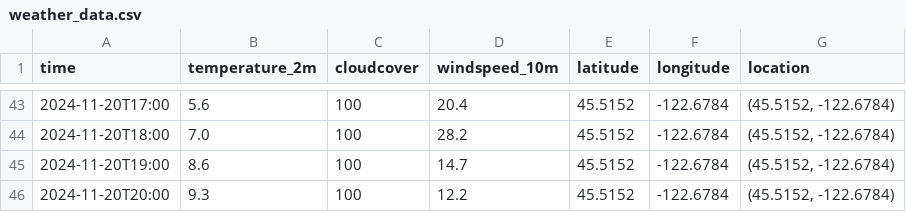
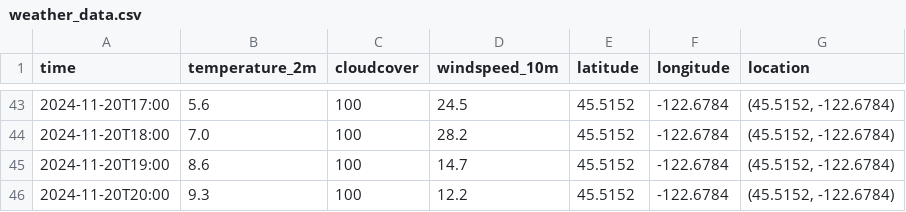
Before and after one commit to pinstripezebra/forecasting, a CSV file: app_development/Data/weather_data.csv, drawn as a sheet; only a part is shown, gaps mark what is left out; the diff covers the shown part only.

```diff
--- a/app_development/Data/weather_data.csv
+++ b/app_development/Data/weather_data.csv
@@ -43,2 +43,2 @@ time,temperature_2m,cloudcover,windspeed_10m,latitude,longitude,location
-2024-11-20T17:00,5.6,100,20.4,45.5152,-122.6784,"(45.5152, -122.6784)"
+2024-11-20T17:00,5.6,100,24.5,45.5152,-122.6784,"(45.5152, -122.6784)"
 2024-11-20T18:00,7.0,100,28.2,45.5152,-122.6784,"(45.5152, -122.6784)"
```
Also changed, not shown: 27 edited cells elsewhere in this file, 4 other files.
